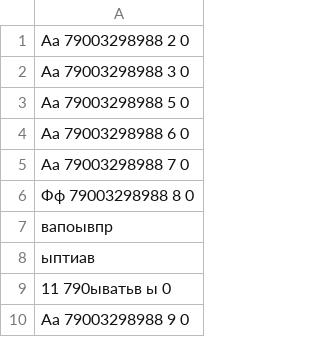
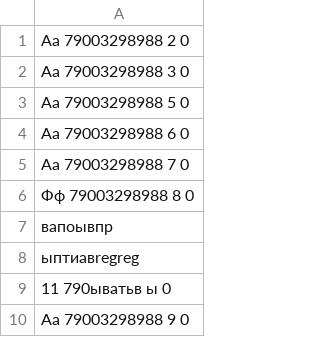
Before and after one commit to S0Artem/php, a TSV file: php/data.tsv, drawn as a sheet.

Commit message:
Update data.tsv

```diff
--- a/php/data.tsv
+++ b/php/data.tsv
@@ -7,3 +7,3 @@
 вапоывпр
-ыптиав
+ыптиавregreg
 11 790ыватьв ы 0
```
